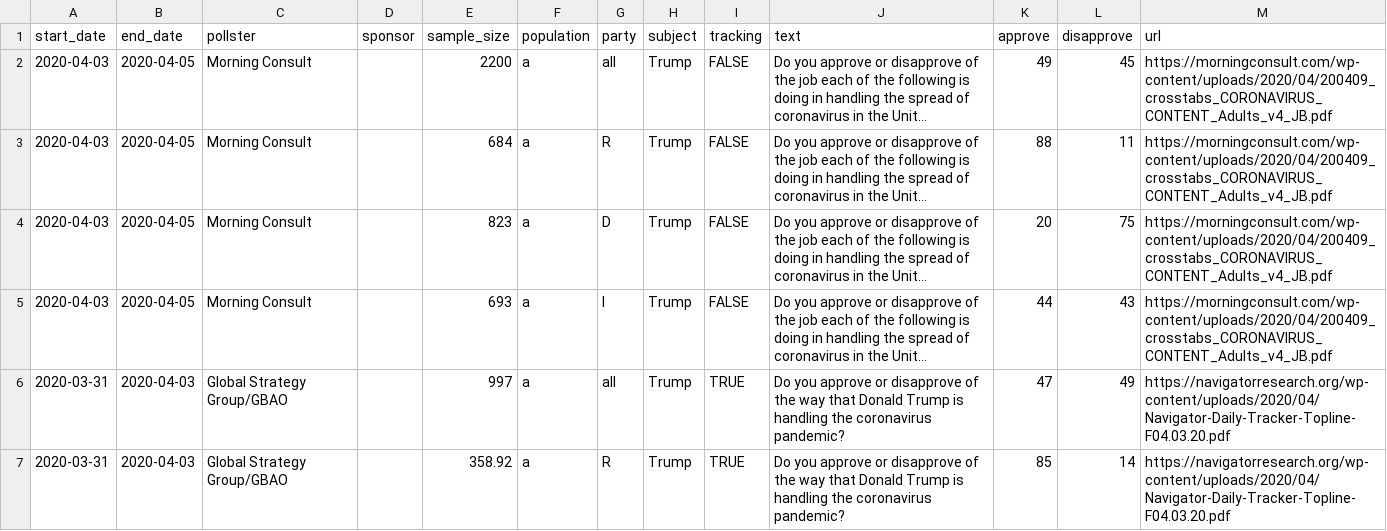
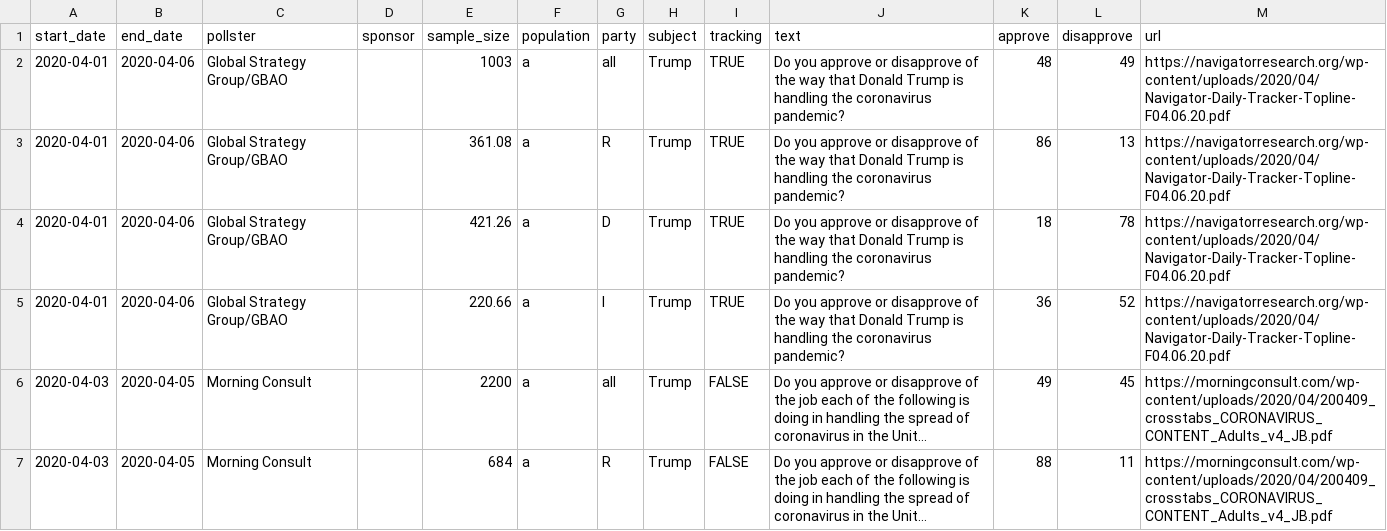
Before and after one commit to fivethirtyeight/covid-19-polls, a CSV file: covid_approval_polls.csv, drawn as a sheet; only a part is shown; the shorter side is filled out with more unchanged rows; long unchanged cells end in …; the diff names each change by its address in the sheet, - before the commit and + after, or states it on an @@ line.

Commit message:
update approval polls

```diff
--- a/covid_approval_polls.csv
+++ b/covid_approval_polls.csv
+row 2: 2020-04-01 | 2020-04-06 | Global Strategy Group/GBAO |  | 1003 | a | all | Trump | TRUE | Do you approve or disapprove of the way that Donald Trump is handling the coronavirus pandemic? | 48 | 49 | https://navigatorresearch.org/wp-content/uploads/2020/04/Navigator-Daily-Tracker-Topline-F04.06.20.pdf
+row 3: 2020-04-01 | 2020-04-06 | Global Strategy Group/GBAO |  | 361.08 | a | R | Trump | TRUE | Do you approve or disapprove of the way that Donald Trump is handling the coronavirus pandemic? | 86 | 13 | https://navigatorresearch.org/wp-content/uploads/2020/04/Navigator-Daily-Tracker-Topline-F04.06.20.pdf
+row 4: 2020-04-01 | 2020-04-06 | Global Strategy Group/GBAO |  | 421.26 | a | D | Trump | TRUE | Do you approve or disapprove of the way that Donald Trump is handling the coronavirus pandemic? | 18 | 78 | https://navigatorresearch.org/wp-content/uploads/2020/04/Navigator-Daily-Tracker-Topline-F04.06.20.pdf
+row 5: 2020-04-01 | 2020-04-06 | Global Strategy Group/GBAO |  | 220.66 | a | I | Trump | TRUE | Do you approve or disapprove of the way that Donald Trump is handling the coronavirus pandemic? | 36 | 52 | https://navigatorresearch.org/wp-content/uploads/2020/04/Navigator-Daily-Tracker-Topline-F04.06.20.pdf
```
